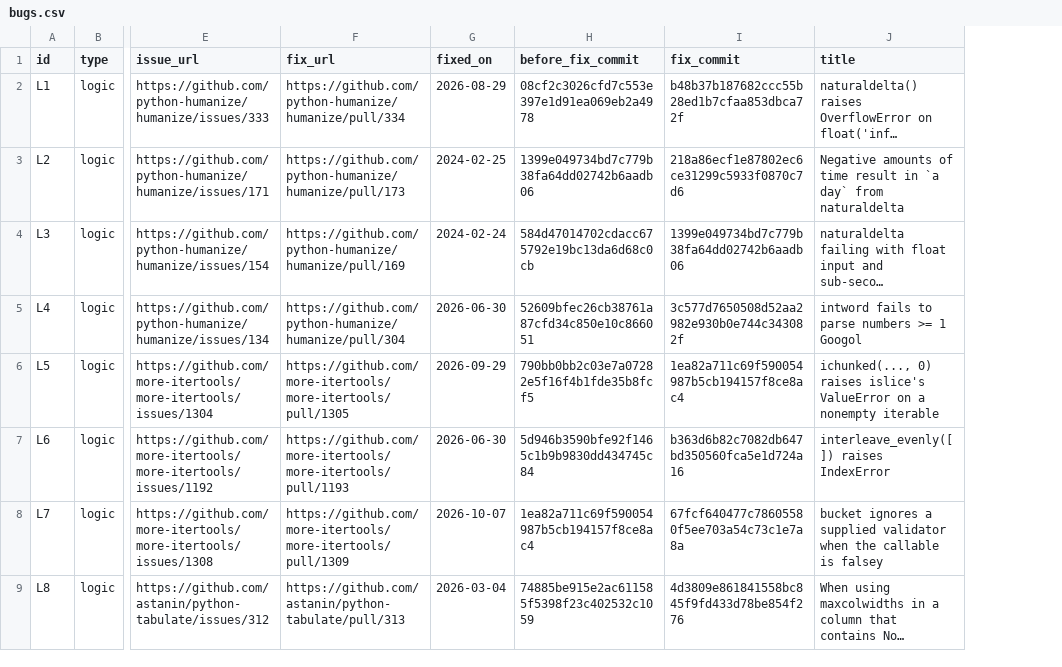
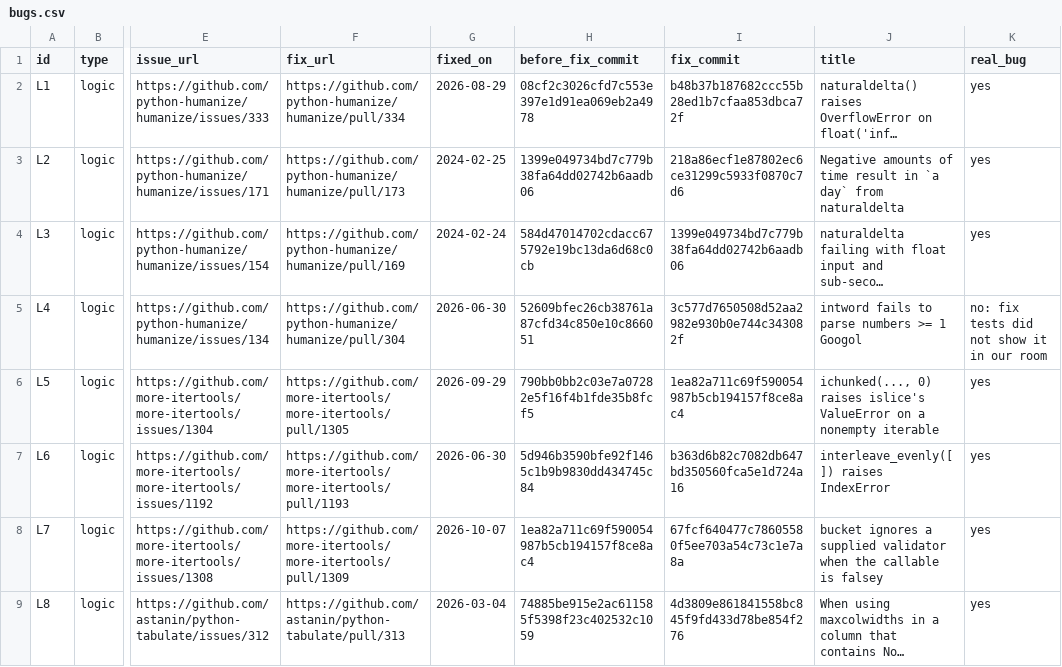
Before and after one commit to Prathishaaa/ai-bug-reproducing-agent, a CSV file: data/bugs.csv, drawn as a sheet; only a part is shown, gaps mark what is left out; long unchanged cells end in …; the diff names each change by its address in the sheet, - before the commit and + after, or states it on an @@ line.

```diff
--- a/data/bugs.csv
+++ b/data/bugs.csv
+column K (real_bug), rows 2-9: yes | yes | yes | no: fix tests did not show it in our room | yes | yes | yes | yes
```
Also changed, not shown: 8 other files.
